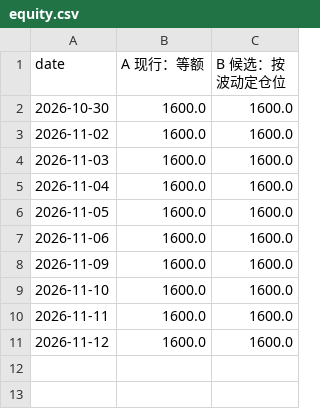
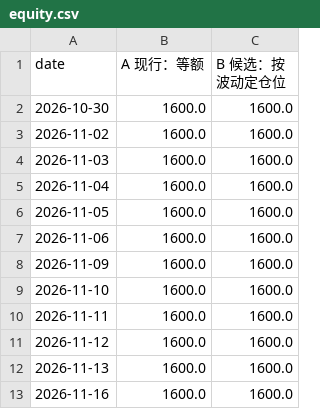
Before and after one commit to JiazeTang/trading-agent, a CSV file: reports/paper_trading/equity.csv, drawn as a sheet.

```diff
--- a/reports/paper_trading/equity.csv
+++ b/reports/paper_trading/equity.csv
@@ -11 +11,3 @@ date,A 现行：等额,B 候选：按波动定仓位
 2026-11-12,1600.0,1600.0
+2026-11-13,1600.0,1600.0
+2026-11-16,1600.0,1600.0
```
Also changed, not shown: 5 other files.
